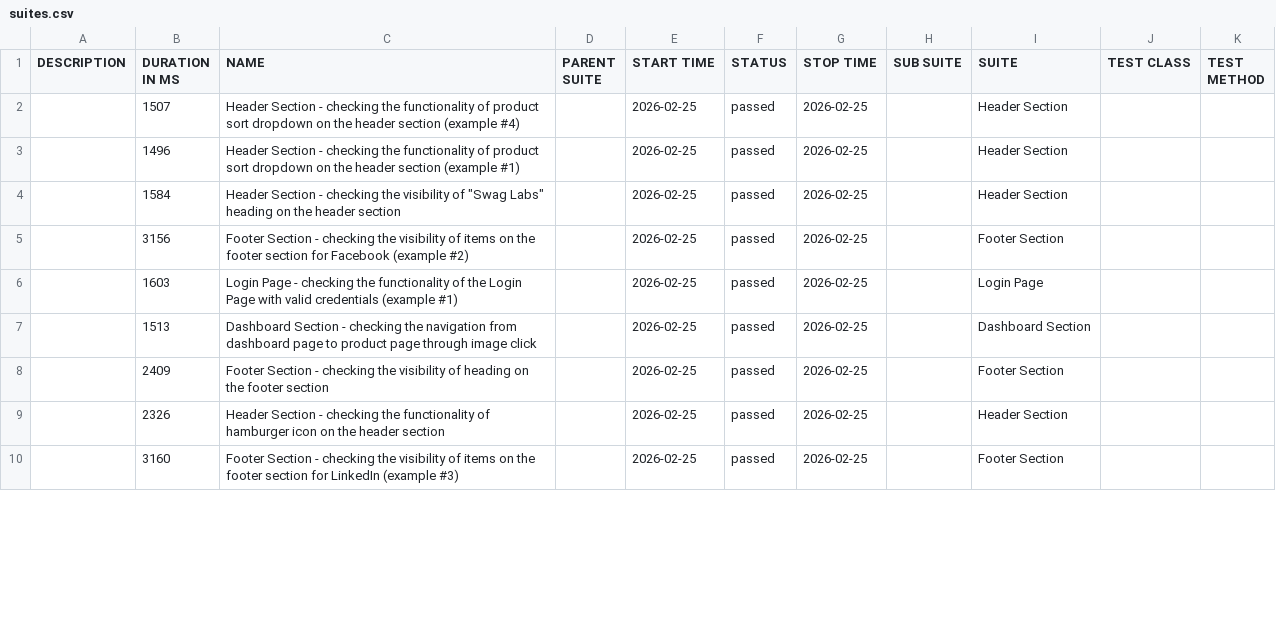
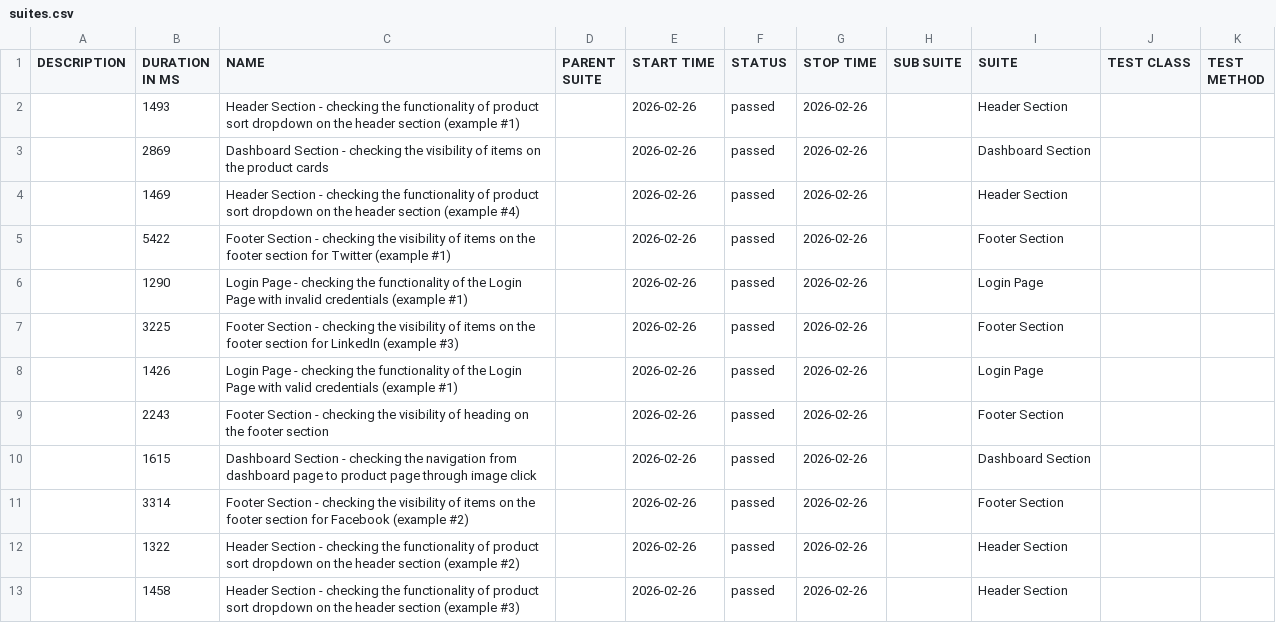
Before and after one commit to Danishs112/Swag-Labs-Demo, a CSV file: data/suites.csv, drawn as a sheet; only a part is shown; the diff covers the shown part only.

```diff
--- a/data/suites.csv
+++ b/data/suites.csv
@@ -1,10 +1,13 @@
 "DESCRIPTION","DURATION IN MS","NAME","PARENT SUITE","START TIME","STATUS","STOP TIME","SUB SUITE","SUITE","TEST CLASS","TEST METHOD"
-"","1507","Header Section - checking the functionality of product sort dropdown on the header section (example #4)","","2026-02-25","passed","2026-02-25","","Header Section","",""
-"","1496","Header Section - checking the functionality of product sort dropdown on the header section (example #1)","","2026-02-25","passed","2026-02-25","","Header Section","",""
-"","1584","Header Section - checking the visibility of ""Swag Labs"" heading on the header section","","2026-02-25","passed","2026-02-25","","Header Section","",""
-"","3156","Footer Section - checking the visibility of items on the footer section for Facebook (example #2)","","2026-02-25","passed","2026-02-25","","Footer Section","",""
-"","1603","Login Page - checking the functionality of the Login Page with valid credentials (example #1)","","2026-02-25","passed","2026-02-25","","Login Page","",""
-"","1513","Dashboard Section - checking the navigation from dashboard page to product page through image click","","2026-02-25","passed","2026-02-25","","Dashboard Section","",""
-"","2409","Footer Section - checking the visibility of heading on the footer section","","2026-02-25","passed","2026-02-25","","Footer Section","",""
-"","2326","Header Section - checking the functionality of hamburger icon on the header section","","2026-02-25","passed","2026-02-25","","Header Section","",""
-"","3160","Footer Section - checking the visibility of items on the footer section for LinkedIn (example #3)","","2026-02-25","passed","2026-02-25","","Footer Section","",""
+"","1493","Header Section - checking the functionality of product sort dropdown on the header section (example #1)","","2026-02-26","passed","2026-02-26","","Header Section","",""
+"","2869","Dashboard Section - checking the visibility of items on the product cards","","2026-02-26","passed","2026-02-26","","Dashboard Section","",""
+"","1469","Header Section - checking the functionality of product sort dropdown on the header section (example #4)","","2026-02-26","passed","2026-02-26","","Header Section","",""
+"","5422","Footer Section - checking the visibility of items on the footer section for Twitter (example #1)","","2026-02-26","passed","2026-02-26","","Footer Section","",""
+"","1290","Login Page - checking the functionality of the Login Page with invalid credentials (example #1)","","2026-02-26","passed","2026-02-26","","Login Page","",""
+"","3225","Footer Section - checking the visibility of items on the footer section for LinkedIn (example #3)","","2026-02-26","passed","2026-02-26","","Footer Section","",""
+"","1426","Login Page - checking the functionality of the Login Page with valid credentials (example #1)","","2026-02-26","passed","2026-02-26","","Login Page","",""
+"","2243","Footer Section - checking the visibility of heading on the footer section","","2026-02-26","passed","2026-02-26","","Footer Section","",""
+"","1615","Dashboard Section - checking the navigation from dashboard page to product page through image click","","2026-02-26","passed","2026-02-26","","Dashboard Section","",""
+"","3314","Footer Section - checking the visibility of items on the footer section for Facebook (example #2)","","2026-02-26","passed","2026-02-26","","Footer Section","",""
+"","1322","Header Section - checking the functionality of product sort dropdown on the header section (example #2)","","2026-02-26","passed","2026-02-26","","Header Section","",""
+"","1458","Header Section - checking the functionality of product sort dropdown on the header section (example #3)","","2026-02-26","passed","2026-02-26","","Header Section","",""
```
Also changed, not shown: 3 removed rows and 15 edited cells elsewhere in this file, data/behaviors.csv, 46 other files.
